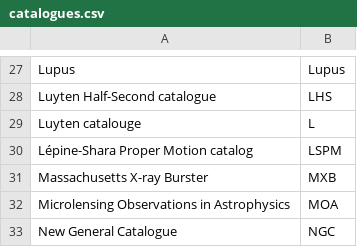
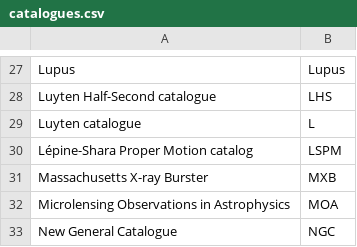
Before and after one commit to mathiasuhlenbrock/sedatar, a CSV file: astronomical_database/data/csv/catalogues/catalogues.csv, drawn as a sheet; only a part is shown, gaps mark what is left out.

```diff
--- a/astronomical_database/data/csv/catalogues/catalogues.csv
+++ b/astronomical_database/data/csv/catalogues/catalogues.csv
@@ -28,3 +28,3 @@ Lupus,                                                 Lupus
 Luyten Half-Second catalogue,                          LHS
-Luyten catalouge,                                      L
+Luyten catalogue,                                      L
 Lépine-Shara Proper Motion catalog,                    LSPM
```
Also changed, not shown: 1 other file.
